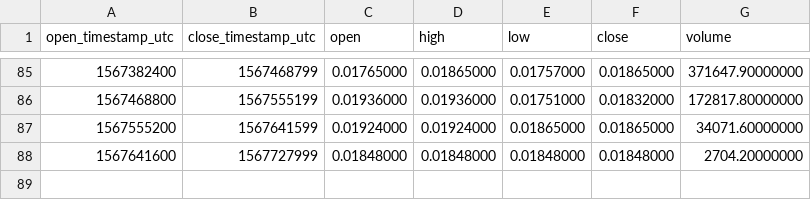
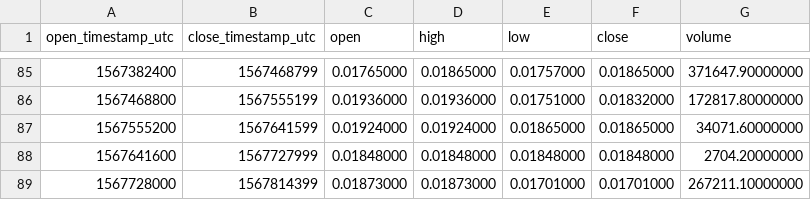
Before and after one commit to cryptobigbro/binance-FTMPAX, a CSV file: binance-FTMPAX-1d.csv, drawn as a sheet; only a part is shown, gaps mark what is left out.

```diff
--- a/binance-FTMPAX-1d.csv
+++ b/binance-FTMPAX-1d.csv
@@ -88 +88,2 @@ open_timestamp_utc,close_timestamp_utc,open,high,low,close,volume
 1567641600,1567727999,0.01848000,0.01848000,0.01848000,0.01848000,2704.20000000
+1567728000,1567814399,0.01873000,0.01873000,0.01701000,0.01701000,267211.10000000
```
Also changed, not shown: binance-FTMPAX-1h.csv.
